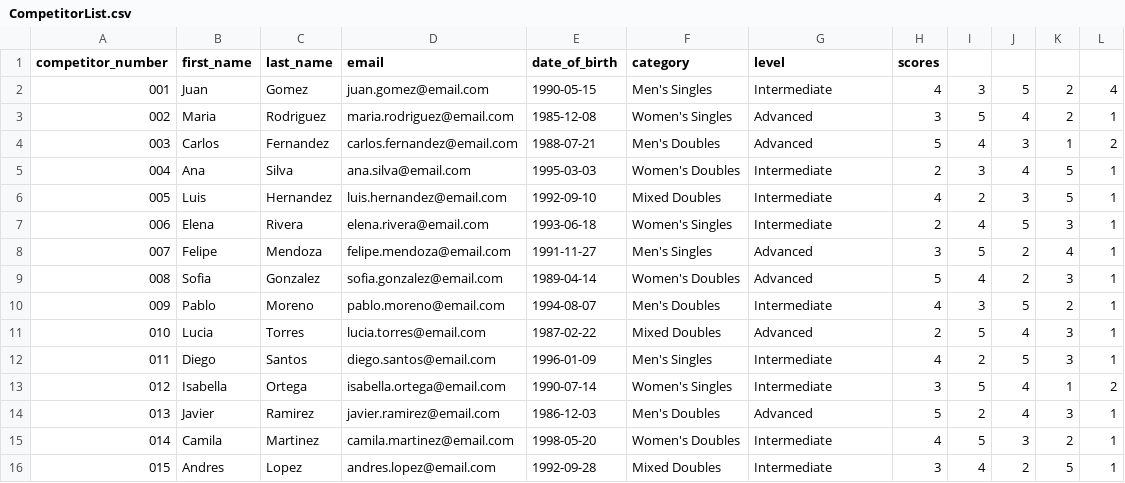
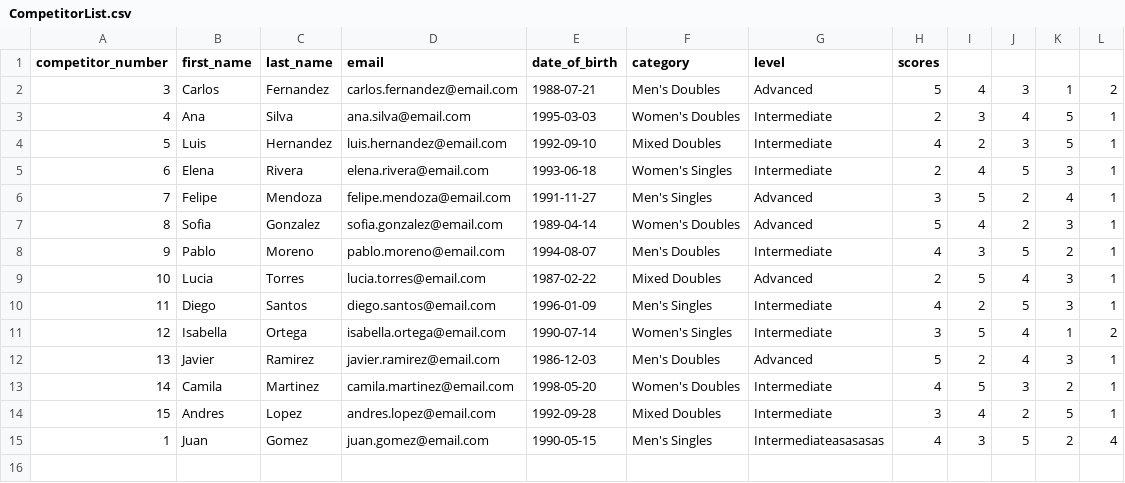
Before and after one commit to farhannbutt/Competition-Program, a CSV file: CompetitorList.csv, drawn as a sheet.

Commit message:
Added funtionality to amend details Added option to remove competitor.

```diff
--- a/CompetitorList.csv
+++ b/CompetitorList.csv
@@ -1,16 +1,15 @@
 competitor_number,first_name,last_name,email,date_of_birth,category,level,scores
-001,Juan,Gomez,juan.gomez@email.com,1990-05-15,Men's Singles,Intermediate,4, 3, 5, 2, 4
-002,Maria,Rodriguez,maria.rodriguez@email.com,1985-12-08,Women's Singles,Advanced,3, 5, 4, 2, 1
-003,Carlos,Fernandez,carlos.fernandez@email.com,1988-07-21,Men's Doubles,Advanced,5, 4, 3, 1, 2
-004,Ana,Silva,ana.silva@email.com,1995-03-03,Women's Doubles,Intermediate,2, 3, 4, 5, 1
-005,Luis,Hernandez,luis.hernandez@email.com,1992-09-10,Mixed Doubles,Intermediate,4, 2, 3, 5, 1
-006,Elena,Rivera,elena.rivera@email.com,1993-06-18,Women's Singles,Intermediate,2, 4, 5, 3, 1
-007,Felipe,Mendoza,felipe.mendoza@email.com,1991-11-27,Men's Singles,Advanced,3, 5, 2, 4, 1
-008,Sofia,Gonzalez,sofia.gonzalez@email.com,1989-04-14,Women's Doubles,Advanced,5, 4, 2, 3, 1
-009,Pablo,Moreno,pablo.moreno@email.com,1994-08-07,Men's Doubles,Intermediate,4, 3, 5, 2, 1
-010,Lucia,Torres,lucia.torres@email.com,1987-02-22,Mixed Doubles,Advanced,2, 5, 4, 3, 1
-011,Diego,Santos,diego.santos@email.com,1996-01-09,Men's Singles,Intermediate,4, 2, 5, 3, 1
-012,Isabella,Ortega,isabella.ortega@email.com,1990-07-14,Women's Singles,Intermediate,3, 5, 4, 1, 2
-013,Javier,Ramirez,javier.ramirez@email.com,1986-12-03,Men's Doubles,Advanced,5, 2, 4, 3, 1
-014,Camila,Martinez,camila.martinez@email.com,1998-05-20,Women's Doubles,Intermediate,4, 5, 3, 2, 1
-015,Andres,Lopez,andres.lopez@email.com,1992-09-28,Mixed Doubles,Intermediate,3, 4, 2, 5, 1
+3,Carlos,Fernandez,carlos.fernandez@email.com,1988-07-21,Men's Doubles,Advanced,5,4,3,1,2
+4,Ana,Silva,ana.silva@email.com,1995-03-03,Women's Doubles,Intermediate,2,3,4,5,1
+5,Luis,Hernandez,luis.hernandez@email.com,1992-09-10,Mixed Doubles,Intermediate,4,2,3,5,1
+6,Elena,Rivera,elena.rivera@email.com,1993-06-18,Women's Singles,Intermediate,2,4,5,3,1
+7,Felipe,Mendoza,felipe.mendoza@email.com,1991-11-27,Men's Singles,Advanced,3,5,2,4,1
+8,Sofia,Gonzalez,sofia.gonzalez@email.com,1989-04-14,Women's Doubles,Advanced,5,4,2,3,1
+9,Pablo,Moreno,pablo.moreno@email.com,1994-08-07,Men's Doubles,Intermediate,4,3,5,2,1
+10,Lucia,Torres,lucia.torres@email.com,1987-02-22,Mixed Doubles,Advanced,2,5,4,3,1
+11,Diego,Santos,diego.santos@email.com,1996-01-09,Men's Singles,Intermediate,4,2,5,3,1
+12,Isabella,Ortega,isabella.ortega@email.com,1990-07-14,Women's Singles,Intermediate,3,5,4,1,2
+13,Javier,Ramirez,javier.ramirez@email.com,1986-12-03,Men's Doubles,Advanced,5,2,4,3,1
+14,Camila,Martinez,camila.martinez@email.com,1998-05-20,Women's Doubles,Intermediate,4,5,3,2,1
+15,Andres,Lopez,andres.lopez@email.com,1992-09-28,Mixed Doubles,Intermediate,3,4,2,5,1
+1,Juan,Gomez,juan.gomez@email.com,1990-05-15,Men's Singles,Intermediateasasasas,4,3,5,2,4
```
Also changed, not shown: 6 other files.
